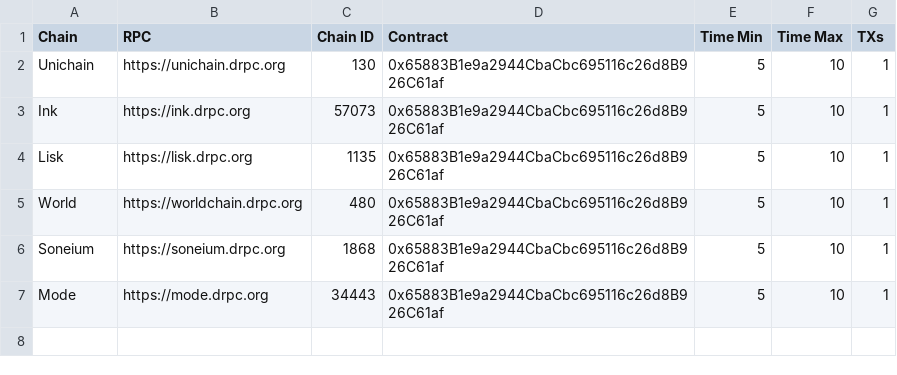
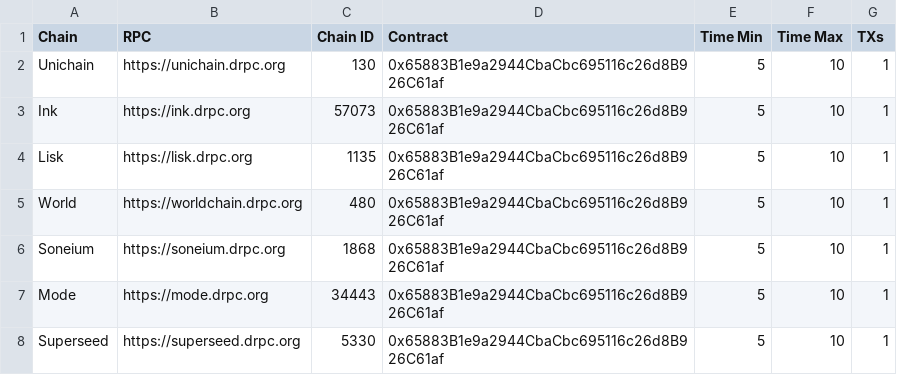
Before and after one commit to StanleyMorgan/GM-Caller, a CSV file: CSV/gm_list.csv, drawn as a sheet; the diff names each change by its address in the sheet, - before the commit and + after, or states it on an @@ line.

Commit message:
Superseed GM contract

```diff
--- a/CSV/gm_list.csv
+++ b/CSV/gm_list.csv
+row 8: Superseed | https://superseed.drpc.org | 5330 | 0x65883B1e9a2944CbaCbc695116c26d8B926C61af | 5 | 10 | 1
```
